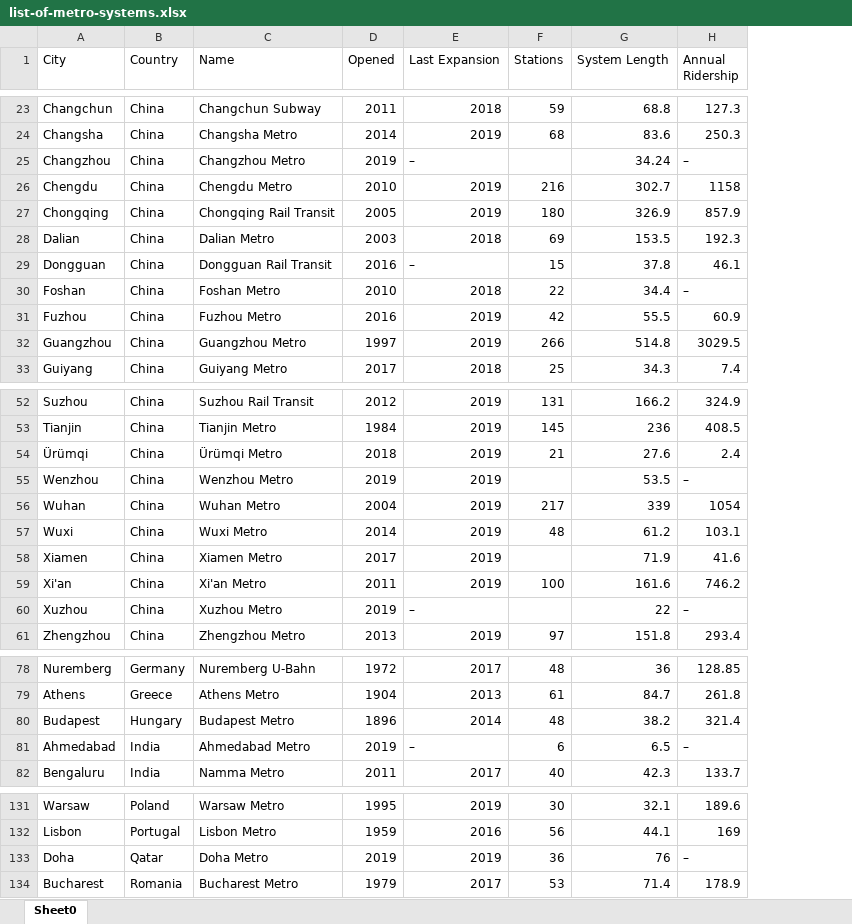
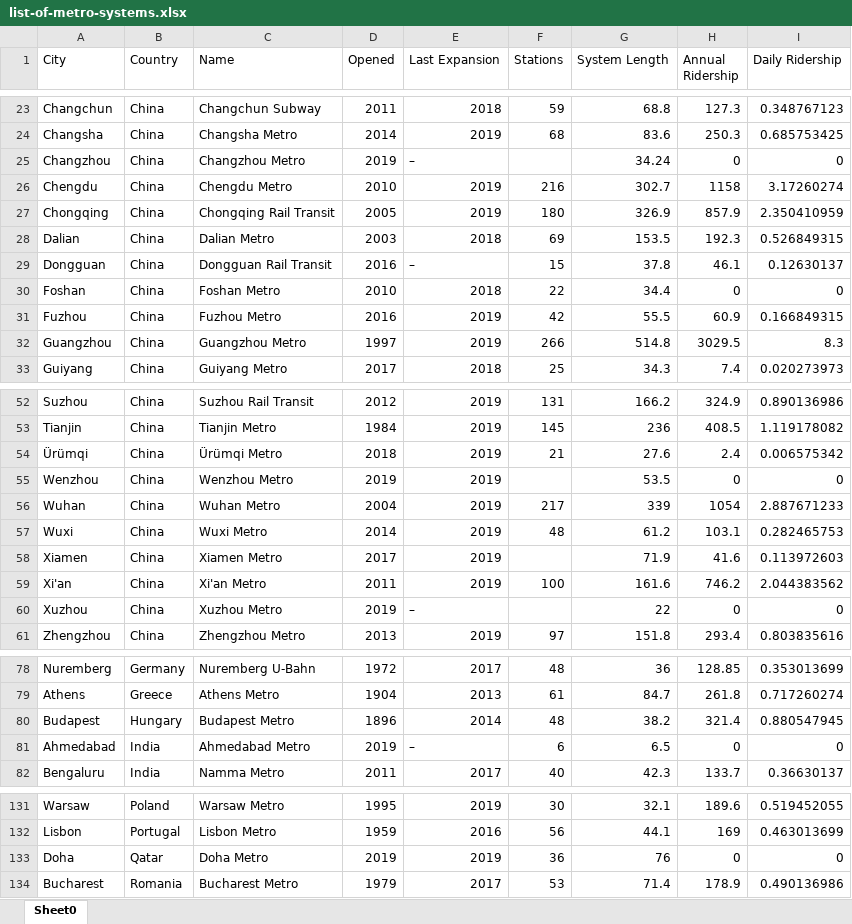
Before and after one commit to bkrsln/flourish-list-of-metro-systems, an Excel workbook: list-of-metro-systems.xlsx, sheet Sheet0, drawn as a sheet; only a part is shown, gaps mark what is left out; values as stored, in another font and other column widths than the file's, no borders; the diff covers the shown part only; the diff names each change by its address in the sheet, - before the commit and + after, or states it on an @@ line.

Commit message:
Daily rideship.

```diff
--- a/list-of-metro-systems.xlsx (sheet Sheet0)
+++ b/list-of-metro-systems.xlsx (sheet Sheet0)
+column I (Daily Ridership), rows 23-33: 0.348767123 | 0.685753425 | 0 | 3.17260274 | 2.350410959 | 0.526849315 | 0.12630137 | 0 | 0.166849315 | 8.3 | 0.020273973; rows 52-61: 0.890136986 | 1.119178082 | 0.006575342 | 0 | 2.887671233 | 0.282465753 | 0.113972603 | 2.044383562 | 0 | 0.803835616; rows 78-82: 0.353013699 | 0.717260274 | 0.880547945 | 0 | 0.36630137; rows 131-134: 0.519452055 | 0.463013699 | 0 | 0.490136986
-H25 (Annual Ridership): –
+H25 (Annual Ridership): 0
-H30 (Annual Ridership): –
+H30 (Annual Ridership): 0
-H55 (Annual Ridership): –
+H55 (Annual Ridership): 0
-H60 (Annual Ridership): –
+H60 (Annual Ridership): 0
-H81 (Annual Ridership): –
+H81 (Annual Ridership): 0
-H133 (Annual Ridership): –
+H133 (Annual Ridership): 0
```
Also changed, not shown: 10 edited cells elsewhere in this sheet, 1 other file.
